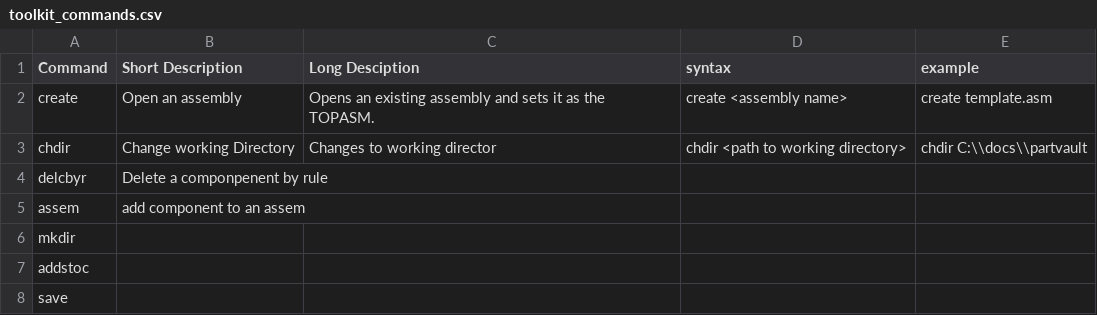
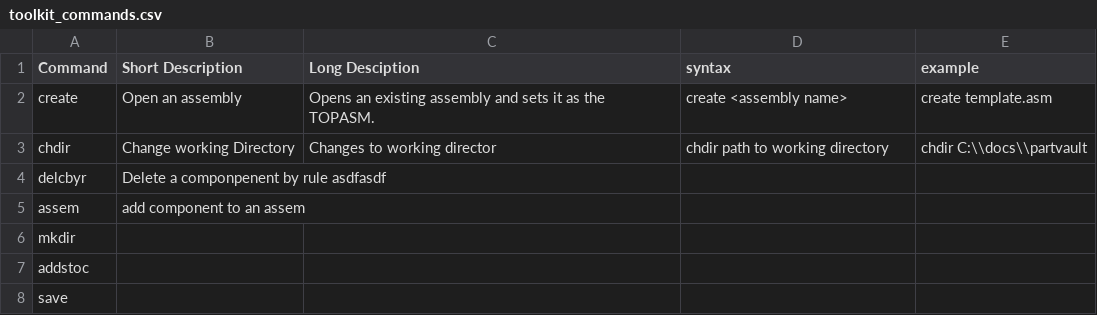
Before and after one commit to tronmitch/toolkit_api, a CSV file: assets/toolkit_commands.csv, drawn as a sheet; only a part is shown.

```diff
--- a/assets/toolkit_commands.csv
+++ b/assets/toolkit_commands.csv
@@ -2,4 +2,4 @@ Command,Short Description,Long Desciption,syntax,example
 create,Open an assembly,Opens an existing assembly and sets it as the TOPASM.,create <assembly name>,create template.asm
-chdir,Change working Directory,Changes to working director,chdir <path to working directory>,chdir C:\\docs\\partvault
-delcbyr,Delete a componpenent by rule,,,
+chdir,Change working Directory,Changes to working director,chdir path to working directory,chdir C:\\docs\\partvault
+delcbyr,Delete a componpenent by rule asdfasdf,,,
 assem,add component to an assem,,,
```
Also changed, not shown: 3 other files.
